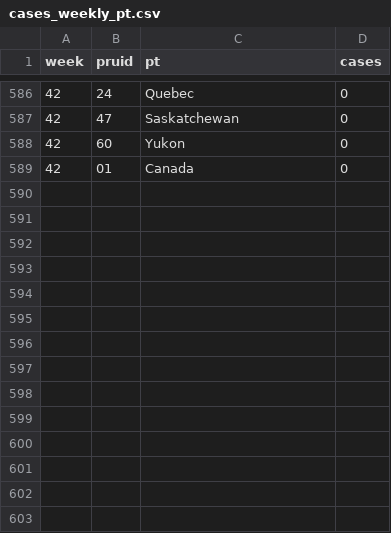
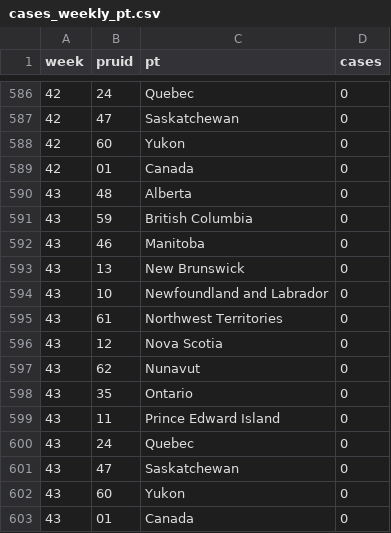
Before and after one commit to irtusak/measles-mecs, a CSV file: data/tidy/cases_weekly_pt.csv, drawn as a sheet; only a part is shown, gaps mark what is left out; the diff names each change by its address in the sheet, - before the commit and + after, or states it on an @@ line.

```diff
--- a/data/tidy/cases_weekly_pt.csv
+++ b/data/tidy/cases_weekly_pt.csv
+row 590: 43 | 48 | Alberta | 0
+row 591: 43 | 59 | British Columbia | 0
+row 592: 43 | 46 | Manitoba | 0
+row 593: 43 | 13 | New Brunswick | 0
+row 594: 43 | 10 | Newfoundland and Labrador | 0
+row 595: 43 | 61 | Northwest Territories | 0
+row 596: 43 | 12 | Nova Scotia | 0
+row 597: 43 | 62 | Nunavut | 0
+row 598: 43 | 35 | Ontario | 0
+row 599: 43 | 11 | Prince Edward Island | 0
+row 600: 43 | 24 | Quebec | 0
+row 601: 43 | 47 | Saskatchewan | 0
+row 602: 43 | 60 | Yukon | 0
+row 603: 43 | 01 | Canada | 0
```
Also changed, not shown: data/raw/Figure3-ActiveMap.csv, data/raw/demographics.csv, 7 other files.
